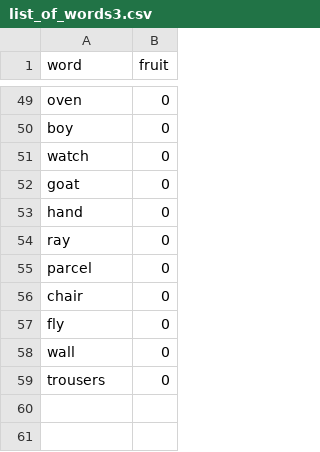
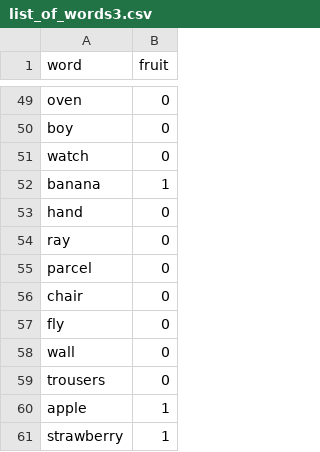
Before and after one commit to washuvis/bayes_pilot_no2, a CSV file: public/modules/exp/data/list_of_words3.csv, drawn as a sheet; only a part is shown, gaps mark what is left out; removed rows and columns are numbered as before the commit, all else as after; the diff names each change by its address in the sheet, - before the commit and + after, or states it on an @@ line.

```diff
--- a/public/modules/exp/data/list_of_words3.csv
+++ b/public/modules/exp/data/list_of_words3.csv
-row 52: goat | 0
+row 52: banana | 1
+row 60: apple | 1
+row 61: strawberry | 1
```
Also changed, not shown: public/modules/exp/data/list_of_words11.csv, public/modules/exp/data/list_of_words4.csv, 11 other files.
